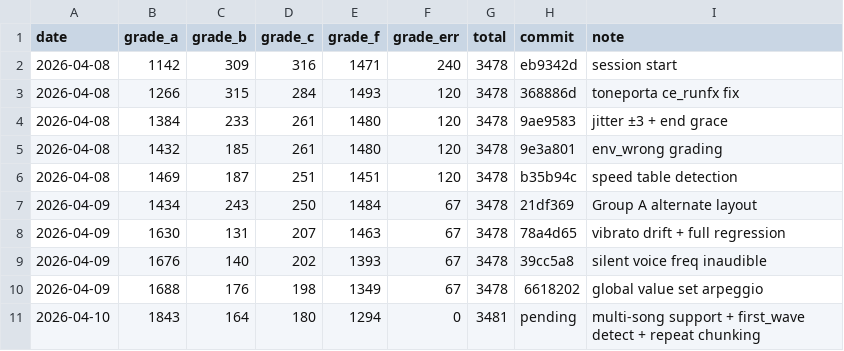
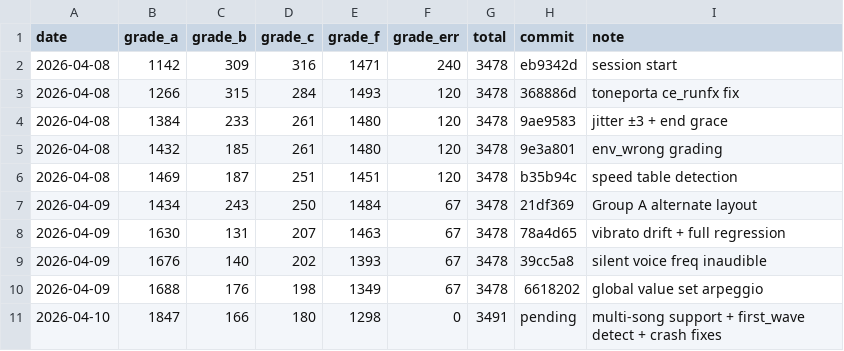
Before and after one commit to josteint/sidfinity, a CSV file: docs/benchmark.csv, drawn as a sheet.

Commit message:
Fix pipeline crashes + orderlist repeat overflow: +4 Grade A
Crash fixes from F-grade triage:
- gt2_decompile: bounds check in freq_trace orderlist scanning
- gt2_decompile: guard for missing 'ad' key + col_start bounds check
- gt2_decompile: num_patt overflow check against binary length
- gt2_parse_direct: flag-based fallback when heuristic finds no columns
- usf_to_sid: chunk large orderlist repeats (max 16) to prevent
  0xD0+count overflow into transpose range (0xE0+)

```diff
--- a/docs/benchmark.csv
+++ b/docs/benchmark.csv
@@ -10,2 +10,2 @@ date,grade_a,grade_b,grade_c,grade_f,grade_err,total,commit,note
 2026-04-09,1688,176,198,1349,67,3478,6618202,global value set arpeggio
-2026-04-10,1843,164,180,1294,0,3481,pending,multi-song support + first_wave detect + repeat chunking
+2026-04-10,1847,166,180,1298,0,3491,pending,multi-song support + first_wave detect + crash fixes
```
Also changed, not shown: 4 other files.
